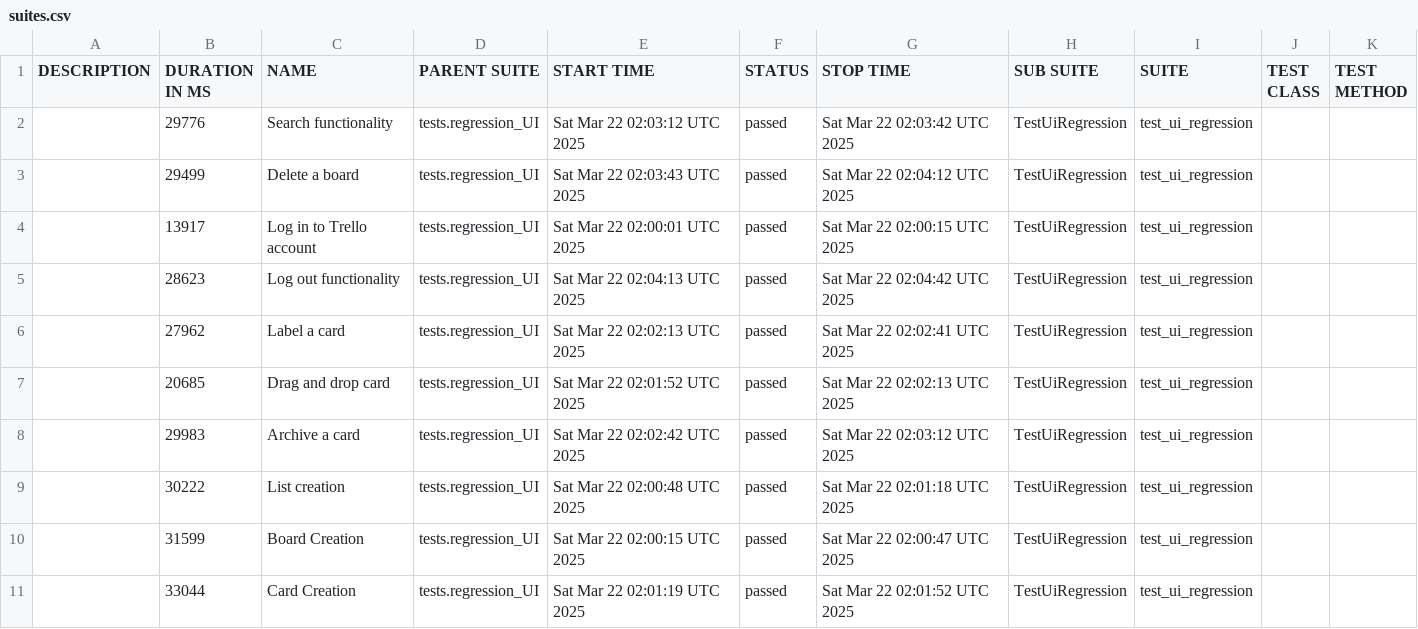
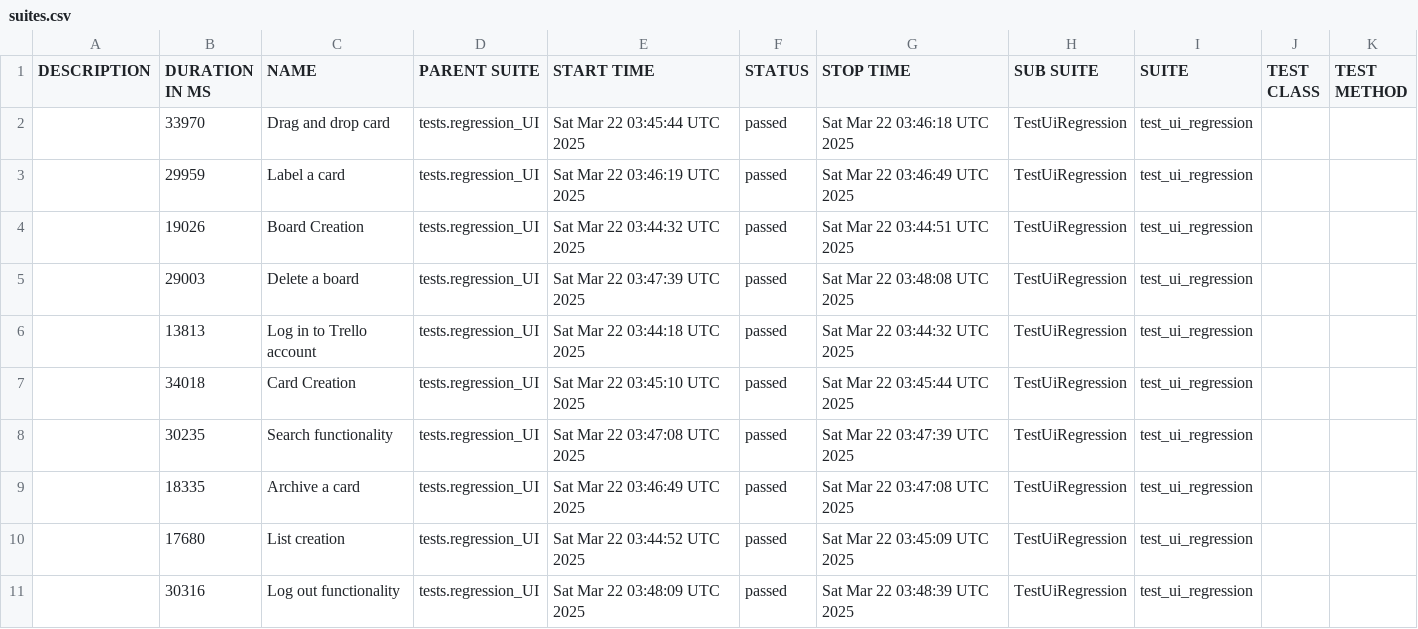
Before and after one commit to vkqapro/pythonPlaywright, a CSV file: data/suites.csv, drawn as a sheet.

```diff
--- a/data/suites.csv
+++ b/data/suites.csv
@@ -1,11 +1,11 @@
 "DESCRIPTION","DURATION IN MS","NAME","PARENT SUITE","START TIME","STATUS","STOP TIME","SUB SUITE","SUITE","TEST CLASS","TEST METHOD"
-"","29776","Search functionality","tests.regression_UI","Sat Mar 22 02:03:12 UTC 2025","passed","Sat Mar 22 02:03:42 UTC 2025","TestUiRegression","test_ui_regression","",""
-"","29499","Delete a board","tests.regression_UI","Sat Mar 22 02:03:43 UTC 2025","passed","Sat Mar 22 02:04:12 UTC 2025","TestUiRegression","test_ui_regression","",""
-"","13917","Log in to Trello account","tests.regression_UI","Sat Mar 22 02:00:01 UTC 2025","passed","Sat Mar 22 02:00:15 UTC 2025","TestUiRegression","test_ui_regression","",""
-"","28623","Log out functionality","tests.regression_UI","Sat Mar 22 02:04:13 UTC 2025","passed","Sat Mar 22 02:04:42 UTC 2025","TestUiRegression","test_ui_regression","",""
-"","27962","Label a card","tests.regression_UI","Sat Mar 22 02:02:13 UTC 2025","passed","Sat Mar 22 02:02:41 UTC 2025","TestUiRegression","test_ui_regression","",""
-"","20685","Drag and drop card","tests.regression_UI","Sat Mar 22 02:01:52 UTC 2025","passed","Sat Mar 22 02:02:13 UTC 2025","TestUiRegression","test_ui_regression","",""
-"","29983","Archive a card","tests.regression_UI","Sat Mar 22 02:02:42 UTC 2025","passed","Sat Mar 22 02:03:12 UTC 2025","TestUiRegression","test_ui_regression","",""
-"","30222","List creation","tests.regression_UI","Sat Mar 22 02:00:48 UTC 2025","passed","Sat Mar 22 02:01:18 UTC 2025","TestUiRegression","test_ui_regression","",""
-"","31599","Board Creation","tests.regression_UI","Sat Mar 22 02:00:15 UTC 2025","passed","Sat Mar 22 02:00:47 UTC 2025","TestUiRegression","test_ui_regression","",""
-"","33044","Card Creation","tests.regression_UI","Sat Mar 22 02:01:19 UTC 2025","passed","Sat Mar 22 02:01:52 UTC 2025","TestUiRegression","test_ui_regression","",""
+"","33970","Drag and drop card","tests.regression_UI","Sat Mar 22 03:45:44 UTC 2025","passed","Sat Mar 22 03:46:18 UTC 2025","TestUiRegression","test_ui_regression","",""
+"","29959","Label a card","tests.regression_UI","Sat Mar 22 03:46:19 UTC 2025","passed","Sat Mar 22 03:46:49 UTC 2025","TestUiRegression","test_ui_regression","",""
+"","19026","Board Creation","tests.regression_UI","Sat Mar 22 03:44:32 UTC 2025","passed","Sat Mar 22 03:44:51 UTC 2025","TestUiRegression","test_ui_regression","",""
+"","29003","Delete a board","tests.regression_UI","Sat Mar 22 03:47:39 UTC 2025","passed","Sat Mar 22 03:48:08 UTC 2025","TestUiRegression","test_ui_regression","",""
+"","13813","Log in to Trello account","tests.regression_UI","Sat Mar 22 03:44:18 UTC 2025","passed","Sat Mar 22 03:44:32 UTC 2025","TestUiRegression","test_ui_regression","",""
+"","34018","Card Creation","tests.regression_UI","Sat Mar 22 03:45:10 UTC 2025","passed","Sat Mar 22 03:45:44 UTC 2025","TestUiRegression","test_ui_regression","",""
+"","30235","Search functionality","tests.regression_UI","Sat Mar 22 03:47:08 UTC 2025","passed","Sat Mar 22 03:47:39 UTC 2025","TestUiRegression","test_ui_regression","",""
+"","18335","Archive a card","tests.regression_UI","Sat Mar 22 03:46:49 UTC 2025","passed","Sat Mar 22 03:47:08 UTC 2025","TestUiRegression","test_ui_regression","",""
+"","17680","List creation","tests.regression_UI","Sat Mar 22 03:44:52 UTC 2025","passed","Sat Mar 22 03:45:09 UTC 2025","TestUiRegression","test_ui_regression","",""
+"","30316","Log out functionality","tests.regression_UI","Sat Mar 22 03:48:09 UTC 2025","passed","Sat Mar 22 03:48:39 UTC 2025","TestUiRegression","test_ui_regression","",""
```
Also changed, not shown: 47 other files.
